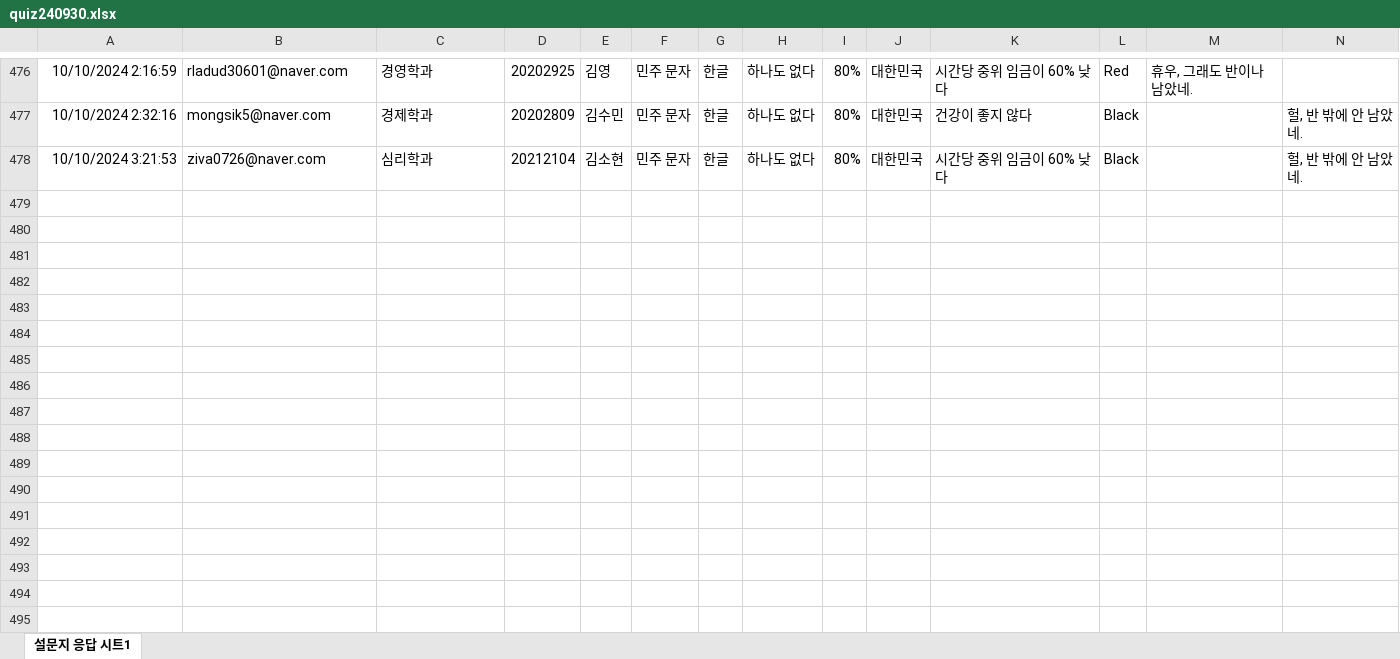
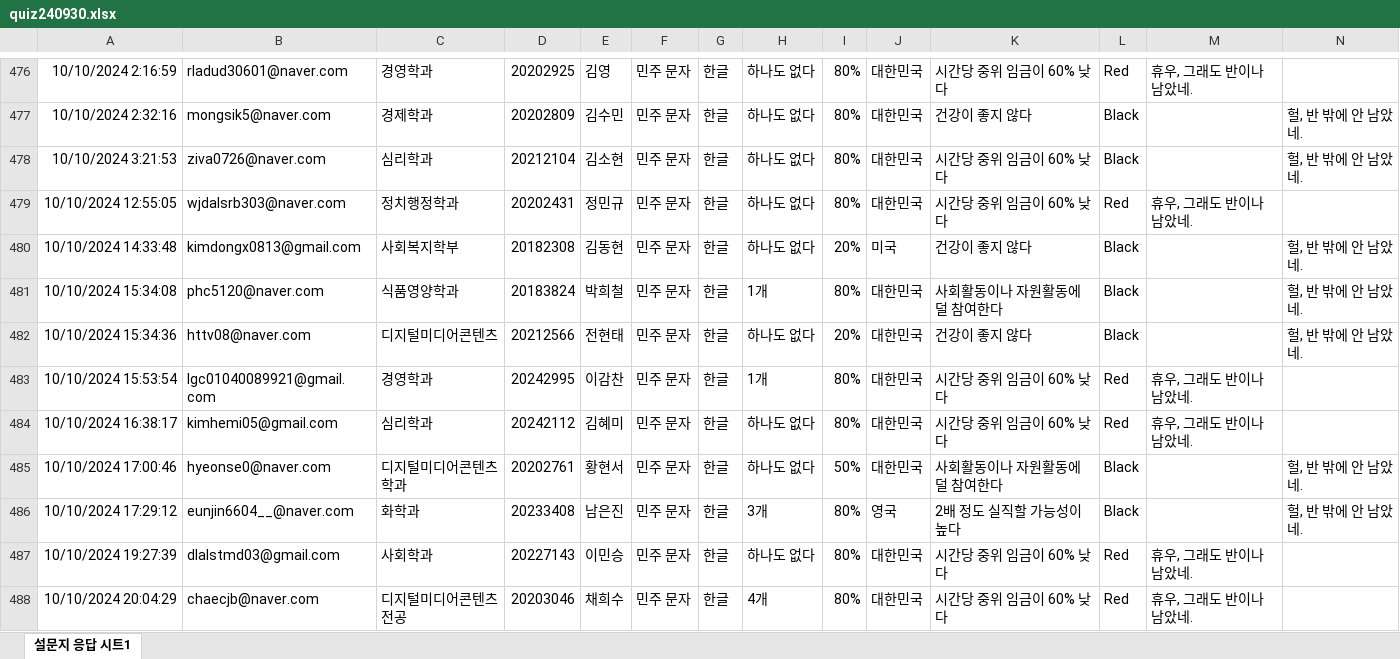
Before and after one commit to kwlee58/class202501, an Excel workbook: R/data/quiz240930.xlsx, sheet 설문지 응답 시트1, drawn as a sheet; only a part is shown, gaps mark what is left out; values as stored, in another font and other column widths than the file's, no borders; table styles not drawn; the diff covers the shown part only; the diff names each change by its address in the sheet, - before the commit and + after, or states it on an @@ line.

```diff
--- a/R/data/quiz240930.xlsx (sheet 설문지 응답 시트1)
+++ b/R/data/quiz240930.xlsx (sheet 설문지 응답 시트1)
+row 479: 10/10/2024 12:55:05 | wjdalsrb303@naver.com | 정치행정학과 | 20202431 | 정민규 | 민주 문자 | 한글 | 하나도 없다 | 80% | 대한민국 | 시간당 중위 임금이 60% 낮다 | Red | 휴우, 그래도 반이나 남았네.
+row 480: 10/10/2024 14:33:48 | kimdongx0813@gmail.com | 사회복지학부 | 20182308 | 김동현 | 민주 문자 | 한글 | 하나도 없다 | 20% | 미국 | 건강이 좋지 않다 | Black |  | 헐, 반 밖에 안 남았네.
+row 481: 10/10/2024 15:34:08 | phc5120@naver.com | 식품영양학과 | 20183824 | 박희철 | 민주 문자 | 한글 | 1개 | 80% | 대한민국 | 사회활동이나 자원활동에 덜 참여한다 | Black |  | 헐, 반 밖에 안 남았네.
+row 482: 10/10/2024 15:34:36 | httv08@naver.com | 디지털미디어콘텐츠 | 20212566 | 전현태 | 민주 문자 | 한글 | 하나도 없다 | 20% | 대한민국 | 건강이 좋지 않다 | Black |  | 헐, 반 밖에 안 남았네.
+row 483: 10/10/2024 15:53:54 | lgc01040089921@gmail.com | 경영학과 | 20242995 | 이감찬 | 민주 문자 | 한글 | 1개 | 80% | 대한민국 | 시간당 중위 임금이 60% 낮다 | Red | 휴우, 그래도 반이나 남았네.
+row 484: 10/10/2024 16:38:17 | kimhemi05@gmail.com | 심리학과 | 20242112 | 김혜미 | 민주 문자 | 한글 | 하나도 없다 | 80% | 대한민국 | 시간당 중위 임금이 60% 낮다 | Red | 휴우, 그래도 반이나 남았네.
+row 485: 10/10/2024 17:00:46 | hyeonse0@naver.com | 디지털미디어콘텐츠학과 | 20202761 | 황현서 | 민주 문자 | 한글 | 하나도 없다 | 50% | 대한민국 | 사회활동이나 자원활동에 덜 참여한다 | Black |  | 헐, 반 밖에 안 남았네.
+row 486: 10/10/2024 17:29:12 | eunjin6604__@naver.com | 화학과 | 20233408 | 남은진 | 민주 문자 | 한글 | 3개 | 80% | 영국 | 2배 정도 실직할 가능성이 높다 | Black |  | 헐, 반 밖에 안 남았네.
+row 487: 10/10/2024 19:27:39 | dlalstmd03@gmail.com | 사회학과 | 20227143 | 이민승 | 민주 문자 | 한글 | 하나도 없다 | 80% | 대한민국 | 시간당 중위 임금이 60% 낮다 | Red | 휴우, 그래도 반이나 남았네.
+row 488: 10/10/2024 20:04:29 | chaecjb@naver.com | 디지털미디어콘텐츠전공 | 20203046 | 채희수 | 민주 문자 | 한글 | 4개 | 80% | 대한민국 | 시간당 중위 임금이 60% 낮다 | Red | 휴우, 그래도 반이나 남았네.
```
Also changed, not shown: 25 added rows elsewhere in this sheet, R/data/literacy_240930.xlsx, R/data/literacy_240930_tmp.xlsx, 21 other files.
